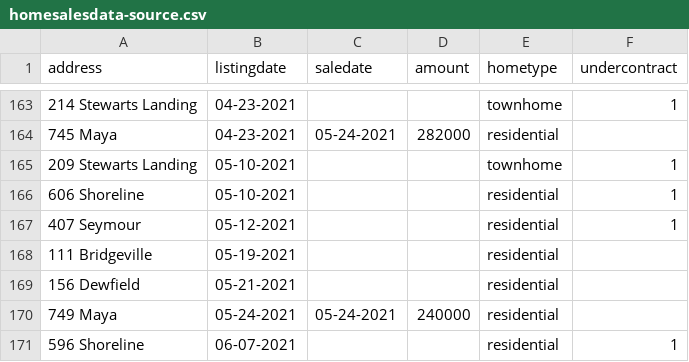
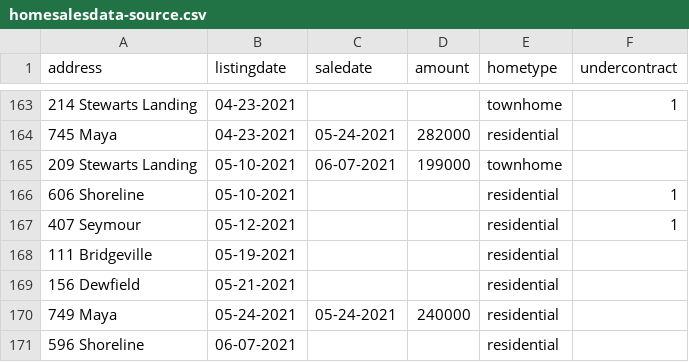
Before and after one commit to robhanssen/glenlake-homesales-old, a CSV file: homesalesdata-source.csv, drawn as a sheet; only a part is shown, gaps mark what is left out.

```diff
--- a/homesalesdata-source.csv
+++ b/homesalesdata-source.csv
@@ -164,3 +164,3 @@
 745 Maya,04-23-2021,05-24-2021,282000,residential,
-209 Stewarts Landing,05-10-2021,,,townhome,1
+209 Stewarts Landing,05-10-2021,06-07-2021,199000,townhome,
 606 Shoreline,05-10-2021,,,residential,1
@@ -170,2 +170,2 @@
 749 Maya,05-24-2021,05-24-2021,240000,residential,
-596 Shoreline,06-07-2021,,,residential,1
+596 Shoreline,06-07-2021,,,residential,
```
Also changed, not shown: data/homesales_processeddata.csv, data/listing-overview-by-year.csv, 19 other files.
